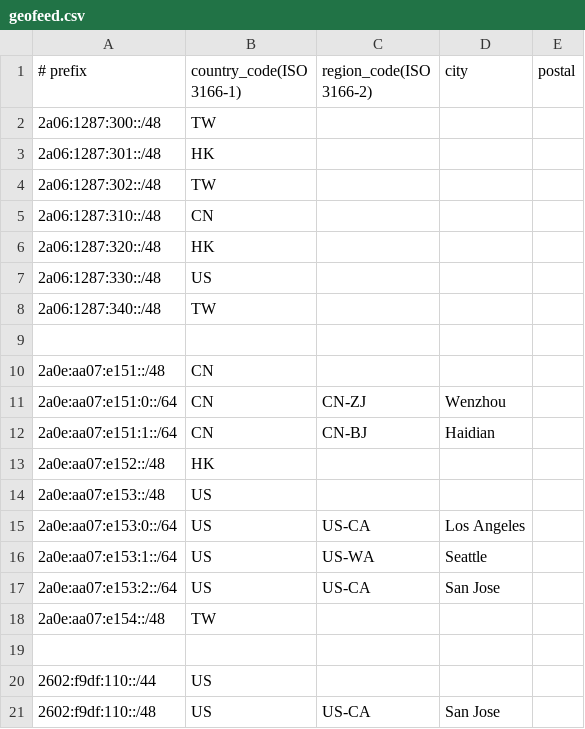
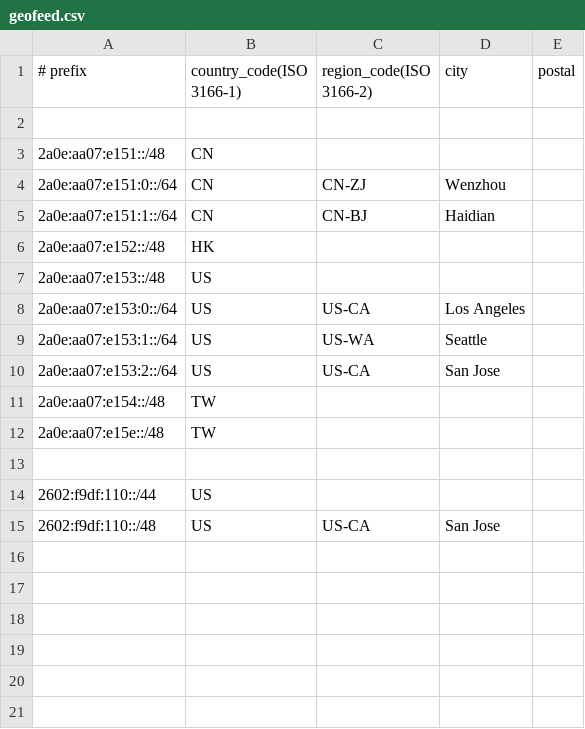
Before and after one commit to canoziia/as203023-public, a CSV file: geofeed/geofeed.csv, drawn as a sheet; removed rows and columns are numbered as before the commit, all else as after; the diff names each change by its address in the sheet, - before the commit and + after, or states it on an @@ line.

Commit message:
change geofeed

```diff
--- a/geofeed/geofeed.csv
+++ b/geofeed/geofeed.csv
-row 2: 2a06:1287:300::/48 | TW
-row 3: 2a06:1287:301::/48 | HK
-row 4: 2a06:1287:302::/48 | TW
-row 5: 2a06:1287:310::/48 | CN
-row 6: 2a06:1287:320::/48 | HK
-row 7: 2a06:1287:330::/48 | US
-row 8: 2a06:1287:340::/48 | TW
+row 12: 2a0e:aa07:e15e::/48 | TW
```
